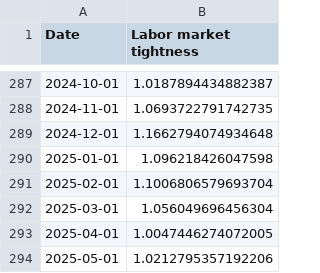
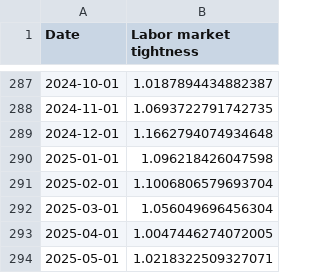
Before and after one commit to pmichaillat/pmichaillat.github.io, a CSV file: static/dashboard/labor_market_tightness.csv, drawn as a sheet; only a part is shown, gaps mark what is left out.

```diff
--- a/static/dashboard/labor_market_tightness.csv
+++ b/static/dashboard/labor_market_tightness.csv
@@ -293,2 +293,2 @@ Date,Labor market tightness
 2025-04-01,1.0047446274072005
-2025-05-01,1.0212795357192206
+2025-05-01,1.0218322509327071
```
Also changed, not shown: static/dashboard/feru.csv, static/dashboard/unemployment_gap.csv, 6 other files.
